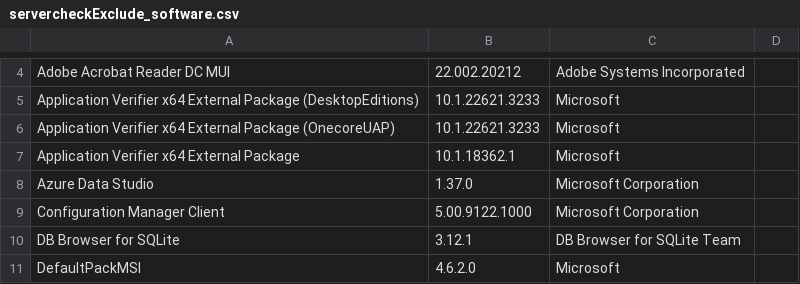
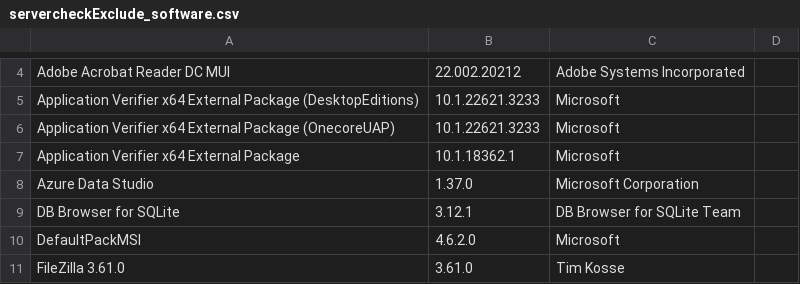
Before and after one commit to bennyskov/KMD-AEVEN-TOOLS, a CSV file: scripts/servercheckExclude_software.csv, drawn as a sheet; only a part is shown, gaps mark what is left out; the shorter side is filled out with more unchanged rows.

```diff
--- a/scripts/servercheckExclude_software.csv
+++ b/scripts/servercheckExclude_software.csv
@@ -8,3 +8,2 @@
 "Azure Data Studio";"1.37.0";"Microsoft Corporation";
-"Configuration Manager Client";"5.00.9122.1000";"Microsoft Corporation";
 "DB Browser for SQLite";"3.12.1";"DB Browser for SQLite Team";
```
Also changed, not shown: scripts/servercheckExclude_services.csv, 1 other file.
